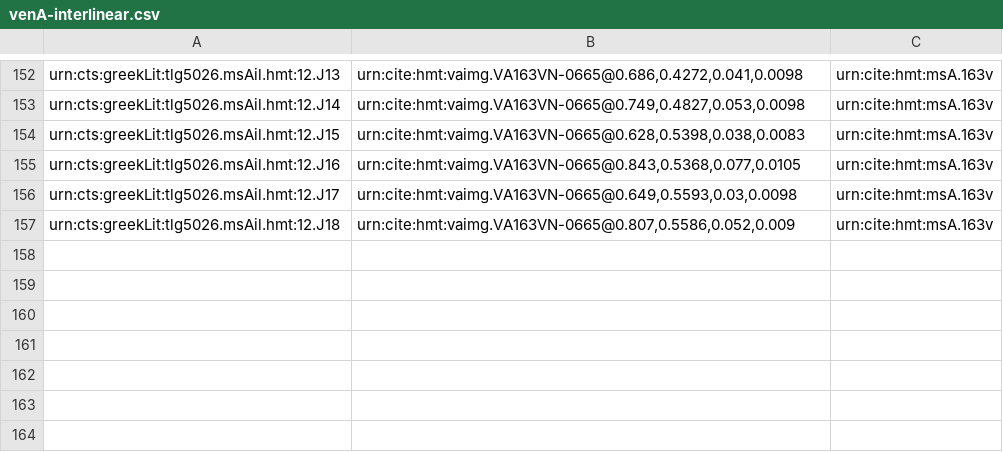
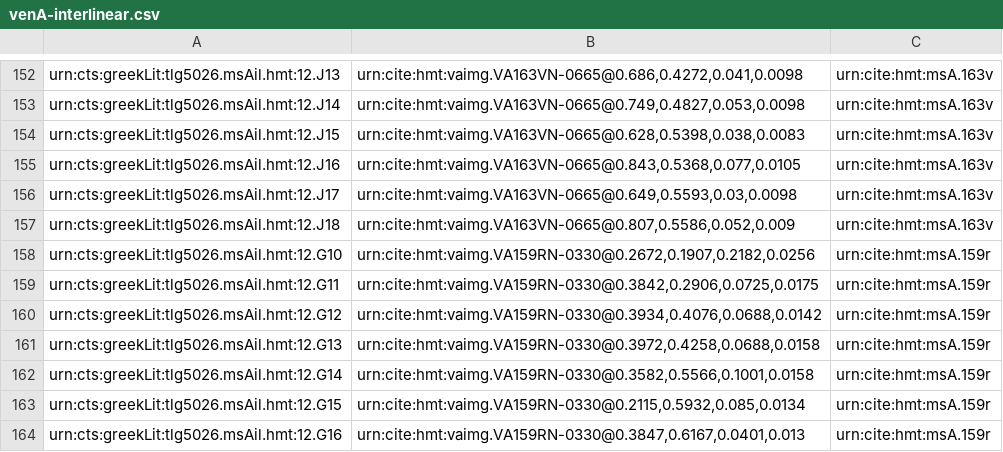
Before and after one commit to hmteditors/alums1, a CSV file: hmt-12/collections/venA-interlinear.csv, drawn as a sheet; only a part is shown, gaps mark what is left out.

Commit message:
Update venA-interlinear.csv
indexed interlinear scholia on 159r

```diff
--- a/hmt-12/collections/venA-interlinear.csv
+++ b/hmt-12/collections/venA-interlinear.csv
@@ -157 +157,8 @@ urn:cts:greekLit:tlg5026.msAil.hmt:12.J17,"urn:cite:hmt:vaimg.VA163VN-0665@0.649
 urn:cts:greekLit:tlg5026.msAil.hmt:12.J18,"urn:cite:hmt:vaimg.VA163VN-0665@0.807,0.5586,0.052,0.009",urn:cite:hmt:msA.163v
+urn:cts:greekLit:tlg5026.msAil.hmt:12.G10,"urn:cite:hmt:vaimg.VA159RN-0330@0.2672,0.1907,0.2182,0.0256",urn:cite:hmt:msA.159r
+urn:cts:greekLit:tlg5026.msAil.hmt:12.G11,"urn:cite:hmt:vaimg.VA159RN-0330@0.3842,0.2906,0.0725,0.0175",urn:cite:hmt:msA.159r
+urn:cts:greekLit:tlg5026.msAil.hmt:12.G12,"urn:cite:hmt:vaimg.VA159RN-0330@0.3934,0.4076,0.0688,0.0142",urn:cite:hmt:msA.159r
+urn:cts:greekLit:tlg5026.msAil.hmt:12.G13,"urn:cite:hmt:vaimg.VA159RN-0330@0.3972,0.4258,0.0688,0.0158",urn:cite:hmt:msA.159r
+urn:cts:greekLit:tlg5026.msAil.hmt:12.G14,"urn:cite:hmt:vaimg.VA159RN-0330@0.3582,0.5566,0.1001,0.0158",urn:cite:hmt:msA.159r
+urn:cts:greekLit:tlg5026.msAil.hmt:12.G15,"urn:cite:hmt:vaimg.VA159RN-0330@0.2115,0.5932,0.085,0.0134",urn:cite:hmt:msA.159r
+urn:cts:greekLit:tlg5026.msAil.hmt:12.G16,"urn:cite:hmt:vaimg.VA159RN-0330@0.3847,0.6167,0.0401,0.013",urn:cite:hmt:msA.159r
```
